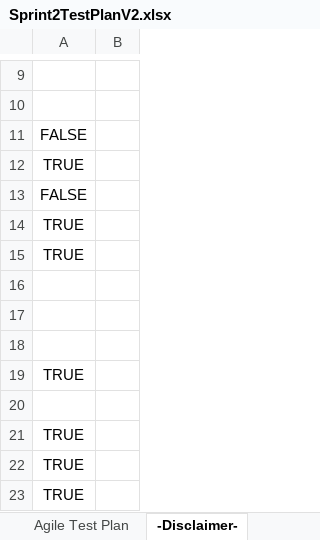
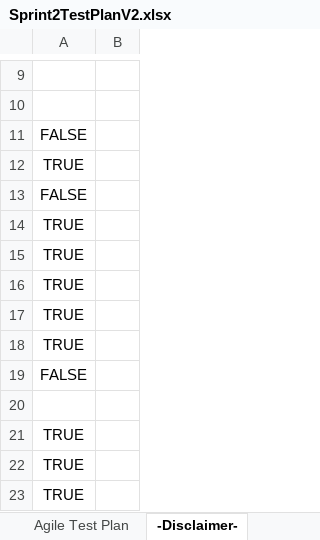
Before and after one commit to henry-lai/Team8Agile, an Excel workbook: Sprint 2/Sprint_Backlog/Sprint2TestPlanV2.xlsx, sheet -Disclaimer-, drawn as a sheet; only a part is shown, gaps mark what is left out; the shorter side is filled out with more unchanged rows; values as stored, in another font and other column widths than the file's, no borders; removed rows and columns are numbered as before the commit, all else as after; the diff names each change by its address in the sheet, - before the commit and + after, or states it on an @@ line.

```diff
--- a/Sprint 2/Sprint_Backlog/Sprint2TestPlanV2.xlsx (sheet -Disclaimer-)
+++ b/Sprint 2/Sprint_Backlog/Sprint2TestPlanV2.xlsx (sheet -Disclaimer-)
-A16:A17: (empty)
+A16:A17: TRUE
+row 18: TRUE
+row 19: FALSE
-row 20: (empty)
```
Also changed, not shown: sheet Agile Test Plan.
